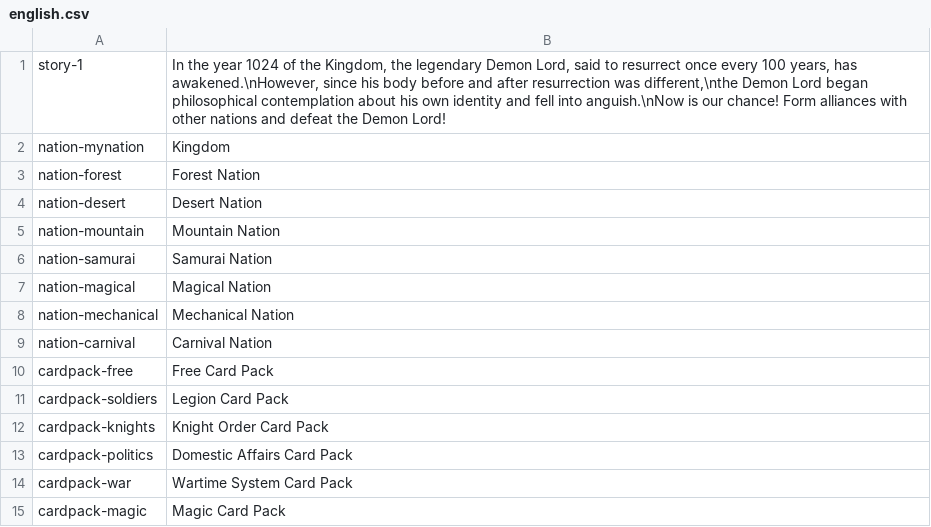
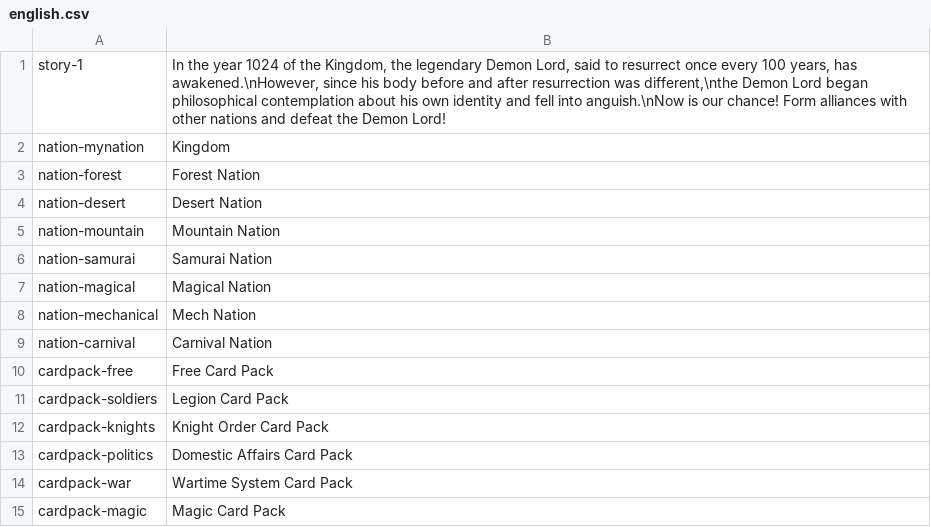
Before and after one commit to noppikinatta/ebitenginegamejam2025, a CSV file: asset/lang/english.csv, drawn as a sheet; only a part is shown.

```diff
--- a/asset/lang/english.csv
+++ b/asset/lang/english.csv
@@ -7,3 +7,3 @@ nation-samurai, "Samurai Nation"
 nation-magical, "Magical Nation"
-nation-mechanical, "Mechanical Nation"
+nation-mechanical, "Mech Nation"
 nation-carnival, "Carnival Nation"
```
Also changed, not shown: 2 other files.
